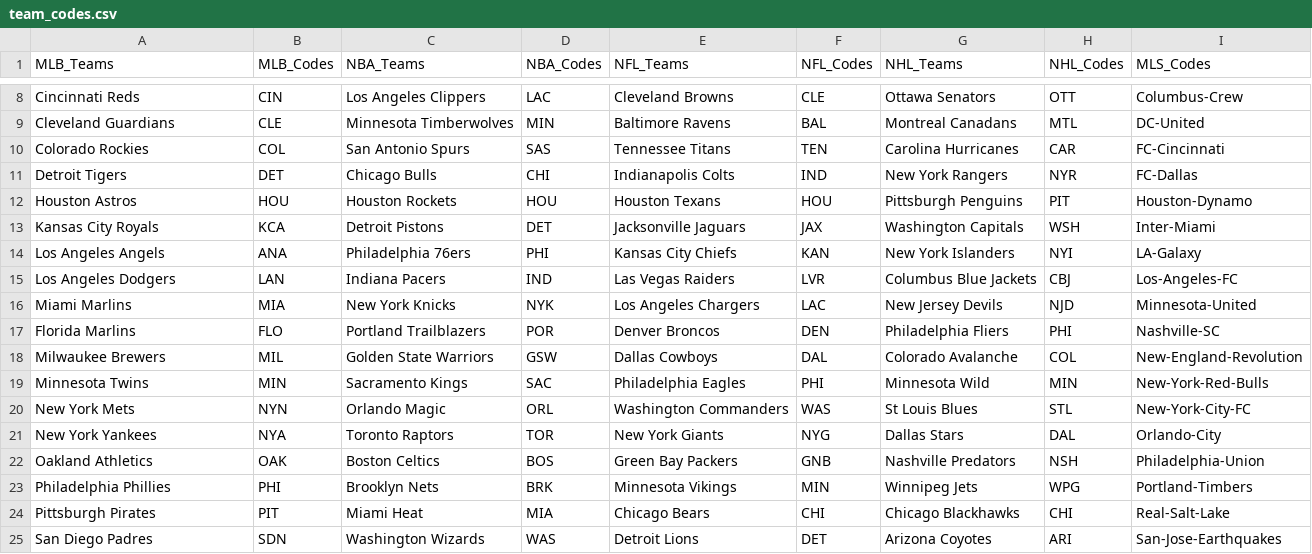
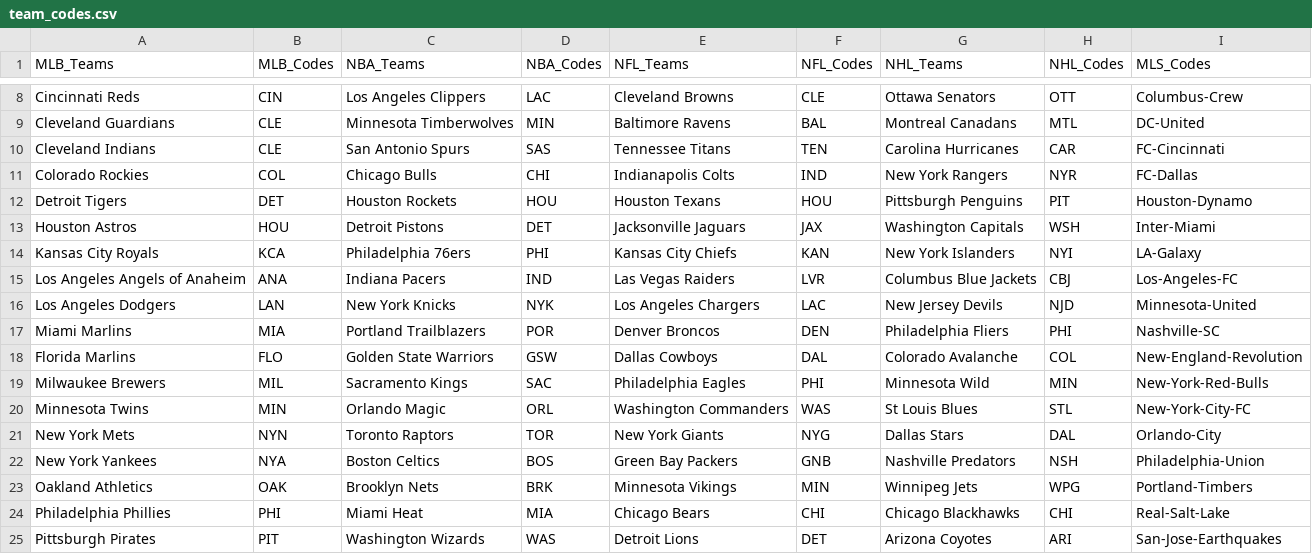
Before and after one commit to mdbinger/Sports-Games-Tracker, a CSV file: MLB_Data/team_codes.csv, drawn as a sheet; only a part is shown, gaps mark what is left out; the diff covers the shown part only.

```diff
--- a/MLB_Data/team_codes.csv
+++ b/MLB_Data/team_codes.csv
@@ -9,17 +9,17 @@ Cincinnati Reds,CIN,Los Angeles Clippers,LAC,Cleveland Browns,CLE,Ottawa Senator
 Cleveland Guardians,CLE,Minnesota Timberwolves,MIN,Baltimore Ravens,BAL,Montreal Canadans,MTL,DC-United
-Colorado Rockies,COL,San Antonio Spurs,SAS,Tennessee Titans,TEN,Carolina Hurricanes,CAR,FC-Cincinnati
-Detroit Tigers,DET,Chicago Bulls,CHI,Indianapolis Colts,IND,New York Rangers,NYR,FC-Dallas
-Houston Astros,HOU,Houston Rockets,HOU,Houston Texans,HOU,Pittsburgh Penguins,PIT,Houston-Dynamo
-Kansas City Royals,KCA,Detroit Pistons,DET,Jacksonville Jaguars,JAX,Washington Capitals,WSH,Inter-Miami
-Los Angeles Angels,ANA,Philadelphia 76ers,PHI,Kansas City Chiefs,KAN,New York Islanders,NYI,LA-Galaxy
-Los Angeles Dodgers,LAN,Indiana Pacers,IND,Las Vegas Raiders,LVR,Columbus Blue Jackets,CBJ,Los-Angeles-FC
-Miami Marlins,MIA,New York Knicks,NYK,Los Angeles Chargers,LAC,New Jersey Devils,NJD,Minnesota-United
-Florida Marlins,FLO,Portland Trailblazers,POR,Denver Broncos,DEN,Philadelphia Fliers,PHI,Nashville-SC
-Milwaukee Brewers,MIL,Golden State Warriors,GSW,Dallas Cowboys,DAL,Colorado Avalanche,COL,New-England-Revolution
-Minnesota Twins,MIN,Sacramento Kings,SAC,Philadelphia Eagles,PHI,Minnesota Wild,MIN,New-York-Red-Bulls
-New York Mets,NYN,Orlando Magic,ORL,Washington Commanders,WAS,St Louis Blues,STL,New-York-City-FC
-New York Yankees,NYA,Toronto Raptors,TOR,New York Giants,NYG,Dallas Stars,DAL,Orlando-City
-Oakland Athletics,OAK,Boston Celtics,BOS,Green Bay Packers,GNB,Nashville Predators,NSH,Philadelphia-Union
-Philadelphia Phillies,PHI,Brooklyn Nets,BRK,Minnesota Vikings,MIN,Winnipeg Jets,WPG,Portland-Timbers
-Pittsburgh Pirates,PIT,Miami Heat,MIA,Chicago Bears,CHI,Chicago Blackhawks,CHI,Real-Salt-Lake
-San Diego Padres,SDN,Washington Wizards,WAS,Detroit Lions,DET,Arizona Coyotes,ARI,San-Jose-Earthquakes
+Cleveland Indians,CLE,San Antonio Spurs,SAS,Tennessee Titans,TEN,Carolina Hurricanes,CAR,FC-Cincinnati
+Colorado Rockies,COL,Chicago Bulls,CHI,Indianapolis Colts,IND,New York Rangers,NYR,FC-Dallas
+Detroit Tigers,DET,Houston Rockets,HOU,Houston Texans,HOU,Pittsburgh Penguins,PIT,Houston-Dynamo
+Houston Astros,HOU,Detroit Pistons,DET,Jacksonville Jaguars,JAX,Washington Capitals,WSH,Inter-Miami
+Kansas City Royals,KCA,Philadelphia 76ers,PHI,Kansas City Chiefs,KAN,New York Islanders,NYI,LA-Galaxy
+Los Angeles Angels of Anaheim,ANA,Indiana Pacers,IND,Las Vegas Raiders,LVR,Columbus Blue Jackets,CBJ,Los-Angeles-FC
+Los Angeles Dodgers,LAN,New York Knicks,NYK,Los Angeles Chargers,LAC,New Jersey Devils,NJD,Minnesota-United
+Miami Marlins,MIA,Portland Trailblazers,POR,Denver Broncos,DEN,Philadelphia Fliers,PHI,Nashville-SC
+Florida Marlins,FLO,Golden State Warriors,GSW,Dallas Cowboys,DAL,Colorado Avalanche,COL,New-England-Revolution
+Milwaukee Brewers,MIL,Sacramento Kings,SAC,Philadelphia Eagles,PHI,Minnesota Wild,MIN,New-York-Red-Bulls
+Minnesota Twins,MIN,Orlando Magic,ORL,Washington Commanders,WAS,St Louis Blues,STL,New-York-City-FC
+New York Mets,NYN,Toronto Raptors,TOR,New York Giants,NYG,Dallas Stars,DAL,Orlando-City
+New York Yankees,NYA,Boston Celtics,BOS,Green Bay Packers,GNB,Nashville Predators,NSH,Philadelphia-Union
+Oakland Athletics,OAK,Brooklyn Nets,BRK,Minnesota Vikings,MIN,Winnipeg Jets,WPG,Portland-Timbers
+Philadelphia Phillies,PHI,Miami Heat,MIA,Chicago Bears,CHI,Chicago Blackhawks,CHI,Real-Salt-Lake
+Pittsburgh Pirates,PIT,Washington Wizards,WAS,Detroit Lions,DET,Arizona Coyotes,ARI,San-Jose-Earthquakes
```
Also changed, not shown: 16 edited cells elsewhere in this file, MLB_Data/sports_attendance.csv, 3 other files.
